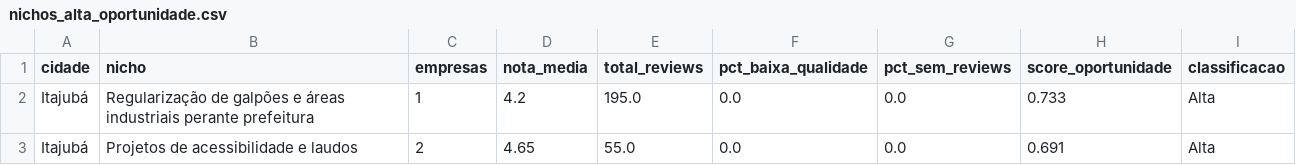
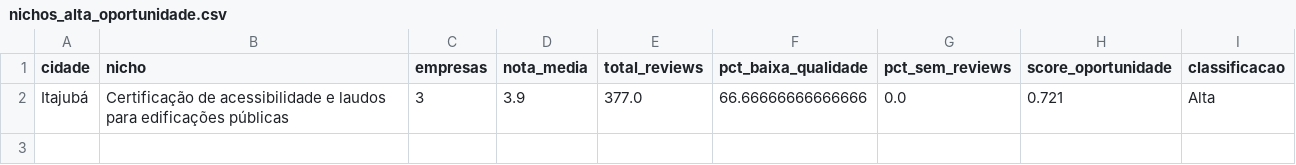
Before and after one commit to Ken-Japa/Inspect_Opportunity, a CSV file: nichos_alta_oportunidade.csv, drawn as a sheet.

```diff
--- a/nichos_alta_oportunidade.csv
+++ b/nichos_alta_oportunidade.csv
@@ -1,3 +1,2 @@
 cidade,nicho,empresas,nota_media,total_reviews,pct_baixa_qualidade,pct_sem_reviews,score_oportunidade,classificacao
-Itajubá,Regularização de galpões e áreas industriais perante prefeitura,1,4.2,195.0,0.0,0.0,0.733,Alta
-Itajubá,Projetos de acessibilidade e laudos ,2,4.65,55.0,0.0,0.0,0.691,Alta
+Itajubá,Certificação de acessibilidade e laudos para edificações públicas,3,3.9,377.0,66.66666666666666,0.0,0.721,Alta
```
Also changed, not shown: data/historico_scrapers.csv, data/oportunidades.db.csv, 40 other files.
